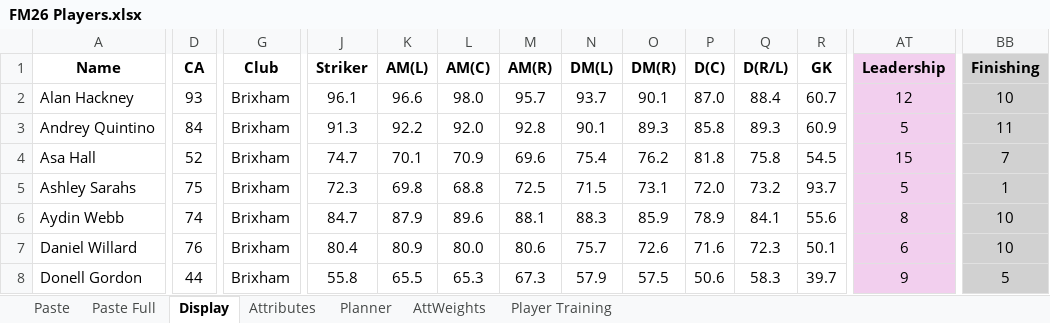
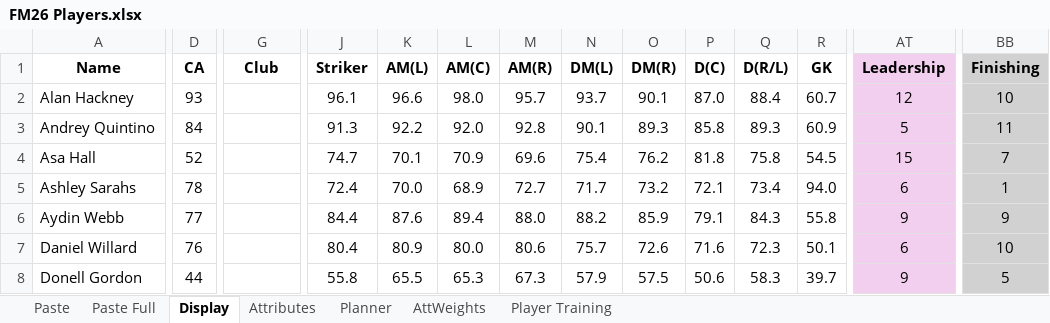
Before and after one commit to bikeracer4487/fm26-lineup-optimizer, an Excel workbook: FM26 Players.xlsx, sheet Display, drawn as a sheet; only a part is shown, gaps mark what is left out; values as stored, in another font and other column widths than the file's, no borders; the diff covers the shown part only; the diff names each change by its address in the sheet, - before the commit and + after, or states it on an @@ line.

```diff
--- a/FM26 Players.xlsx (sheet Display)
+++ b/FM26 Players.xlsx (sheet Display)
-G2:G8 (Club): Brixham
+G2:G8 (Club): (empty)
-D5 (CA): 75
+D5 (CA): 78
-J5 (Striker): 72.3
+J5 (Striker): 72.4
-K5 (AM(L)): 69.8
+K5 (AM(L)): 70.0
-L5 (AM(C)): 68.8
+L5 (AM(C)): 68.9
-M5 (AM(R)): 72.5
+M5 (AM(R)): 72.7
-N5 (DM(L)): 71.5
+N5 (DM(L)): 71.7
-O5 (DM(R)): 73.1
+O5 (DM(R)): 73.2
-P5 (D(C)): 72.0
+P5 (D(C)): 72.1
-Q5 (D(R/L)): 73.2
+Q5 (D(R/L)): 73.4
-R5 (GK): 93.7
+R5 (GK): 94.0
-AT5 (Leadership): 5
+AT5 (Leadership): 6
-D6 (CA): 74
+D6 (CA): 77
-J6 (Striker): 84.7
+J6 (Striker): 84.4
-K6 (AM(L)): 87.9
+K6 (AM(L)): 87.6
-L6 (AM(C)): 89.6
+L6 (AM(C)): 89.4
-M6 (AM(R)): 88.1
+M6 (AM(R)): 88.0
-N6 (DM(L)): 88.3
+N6 (DM(L)): 88.2
-P6 (D(C)): 78.9
+P6 (D(C)): 79.1
-Q6 (D(R/L)): 84.1
+Q6 (D(R/L)): 84.3
-R6 (GK): 55.6
+R6 (GK): 55.8
-AT6 (Leadership): 8
+AT6 (Leadership): 9
-BB6 (Finishing): 10
+BB6 (Finishing): 9
```
Also changed, not shown: 2 added rows, 2 removed rows and 116 edited cells elsewhere in this sheet, sheet Planner, sheet Paste Full, formulas that keep their value, 15 other files.
